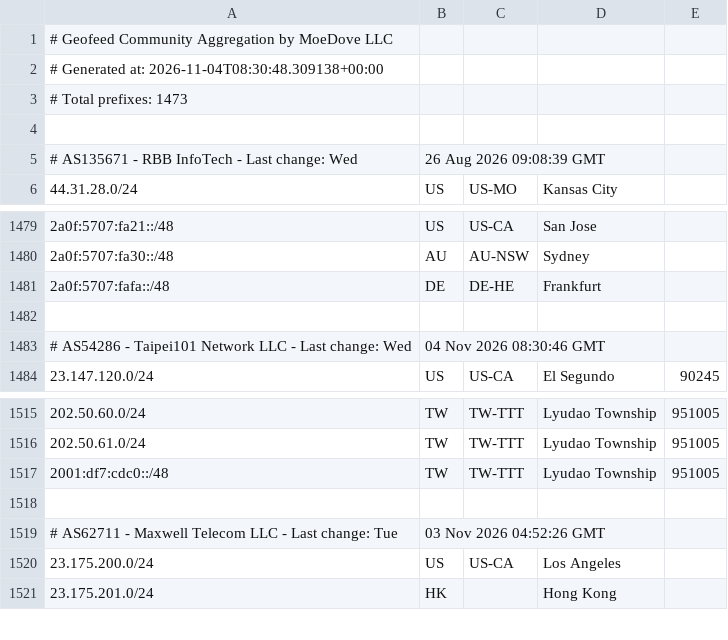
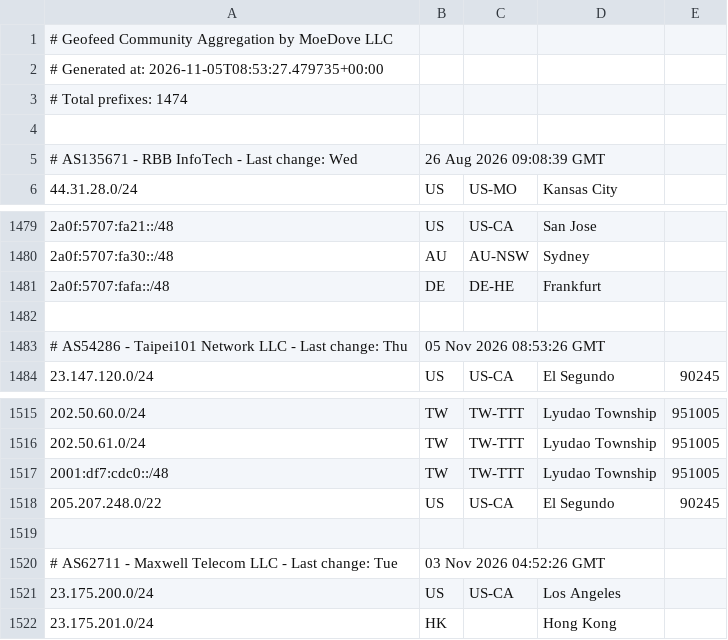
Before and after one commit to MoeDove-LLC/moegeo, a CSV file: output/geofeed.csv, drawn as a sheet; only a part is shown, gaps mark what is left out.

```diff
--- a/output/geofeed.csv
+++ b/output/geofeed.csv
@@ -1,4 +1,4 @@
 # Geofeed Community Aggregation by MoeDove LLC
-# Generated at: 2026-11-04T08:30:48.309138+00:00
-# Total prefixes: 1473
+# Generated at: 2026-11-05T08:53:27.479735+00:00
+# Total prefixes: 1474
 
@@ -1482,3 +1482,3 @@
 
-# AS54286 - Taipei101 Network LLC - Last change: Wed, 04 Nov 2026 08:30:46 GMT
+# AS54286 - Taipei101 Network LLC - Last change: Thu, 05 Nov 2026 08:53:26 GMT
 23.147.120.0/24,US,US-CA,El Segundo,90245
@@ -1517,2 +1517,3 @@
 2001:df7:cdc0::/48,TW,TW-TTT,Lyudao Township,951005
+205.207.248.0/22,US,US-CA,El Segundo,90245
 
```
